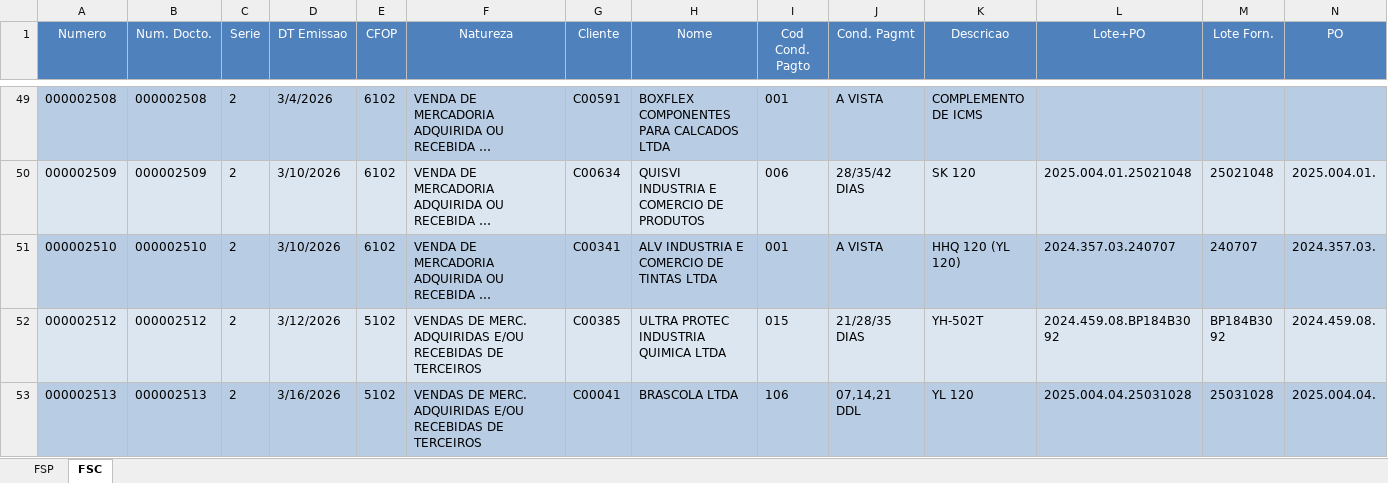
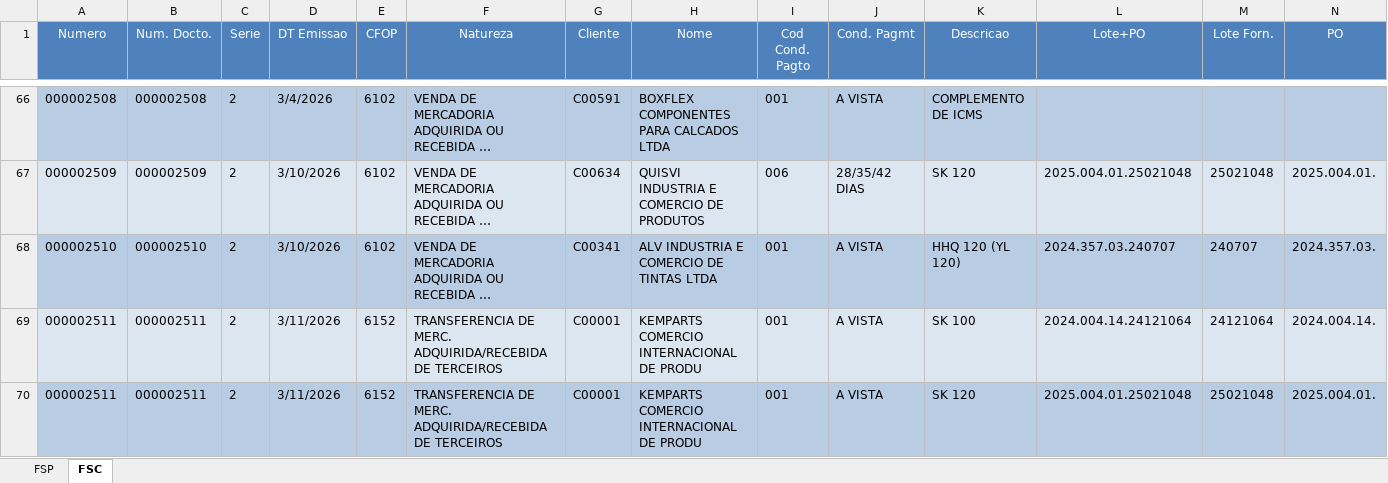
Before and after one commit to FranklinPdon/atualizado_kemparts, an Excel workbook: BASE_KEMPARTS.xlsx, sheet FSC, drawn as a sheet; only a part is shown, gaps mark what is left out; the shorter side is filled out with more unchanged rows; long unchanged cells end in …; values as stored, in another font and other column widths than the file's, no borders; rows hold the shown columns only; the diff covers the shown part only; the diff names each change by its address in the sheet, - before the commit and + after, or states it on an @@ line.

```diff
--- a/BASE_KEMPARTS.xlsx (sheet FSC)
+++ b/BASE_KEMPARTS.xlsx (sheet FSC)
+row 69: 000002511 | 000002511 | 2 | 3/11/2026 | 6152 | TRANSFERENCIA DE MERC. ADQUIRIDA/RECEBIDA DE TERCEIROS | C00001 | KEMPARTS COMERCIO INTERNACIONAL DE PRODU | 001 | A VISTA | SK 100 | 2024.004.14.24121064 | 24121064 | 2024.004.14.
+row 70: 000002511 | 000002511 | 2 | 3/11/2026 | 6152 | TRANSFERENCIA DE MERC. ADQUIRIDA/RECEBIDA DE TERCEIROS | C00001 | KEMPARTS COMERCIO INTERNACIONAL DE PRODU | 001 | A VISTA | SK 120 | 2025.004.01.25021048 | 25021048 | 2025.004.01.
```
Also changed, not shown: 23 added rows elsewhere in this sheet, sheet FSP.
